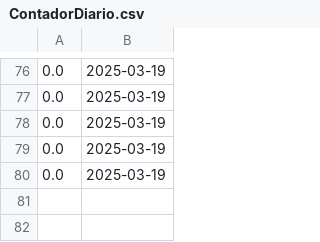
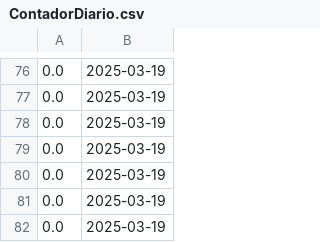
Before and after one commit to jesusBeltran79/ParqueaderoPROG, a CSV file: data/ContadorDiario.csv, drawn as a sheet; only a part is shown, gaps mark what is left out.

```diff
--- a/data/ContadorDiario.csv
+++ b/data/ContadorDiario.csv
@@ -80 +80,3 @@
 0.0;2025-03-19;
+0.0;2025-03-19;
+0.0;2025-03-19;
```
Also changed, not shown: 3 other files.
